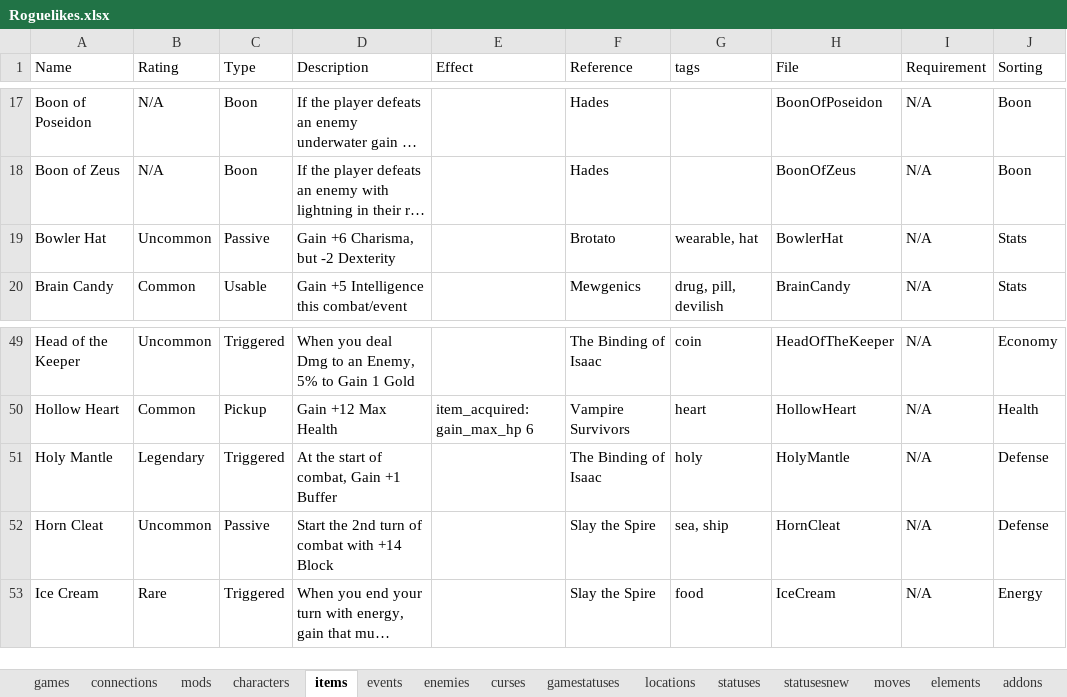
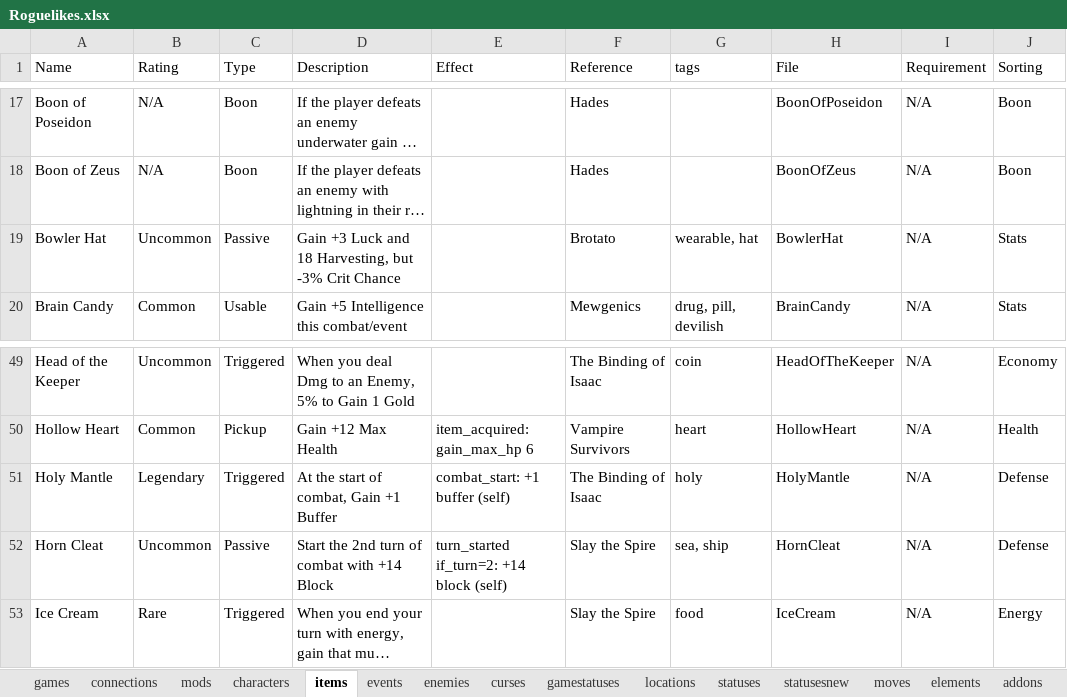
Before and after one commit to batsling/Roguelike-like, an Excel workbook: tools/Roguelikes.xlsx, sheet items, drawn as a sheet; only a part is shown, gaps mark what is left out; long unchanged cells end in …; values as stored, in another font and other column widths than the file's, no borders; table styles not drawn; the diff names each change by its address in the sheet, - before the commit and + after, or states it on an @@ line.

```diff
--- a/tools/Roguelikes.xlsx (sheet items)
+++ b/tools/Roguelikes.xlsx (sheet items)
-D19 (Description): Gain +6 Charisma, but -2 Dexterity
+D19 (Description): Gain +3 Luck and 18 Harvesting, but -3% Crit Chance
-E51 (Effect): (empty)
+E51 (Effect): combat_start: +1 buffer (self)
-E52 (Effect): (empty)
+E52 (Effect): turn_started if_turn=2: +14 block (self)
```
Also changed, not shown: sheet statusesnew.
